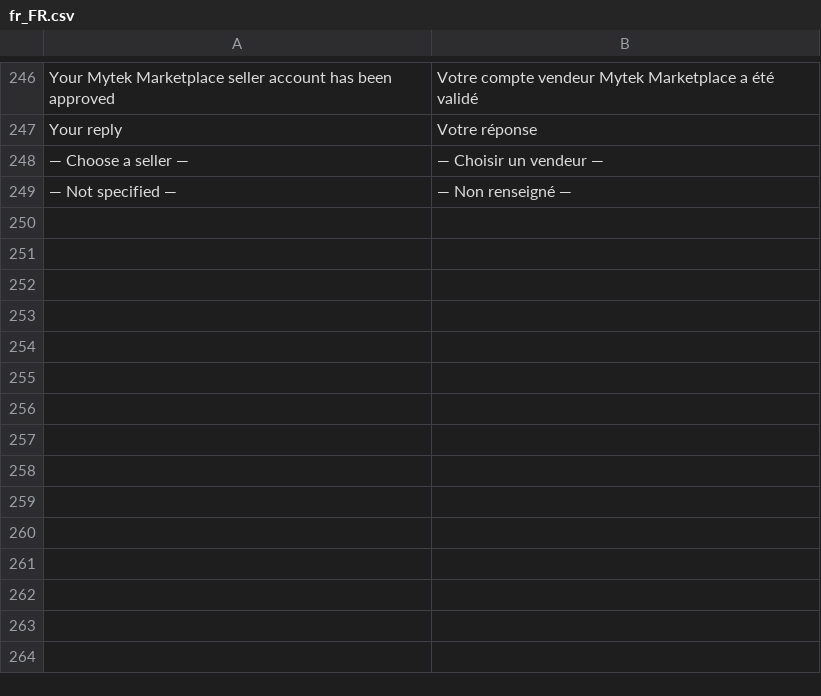
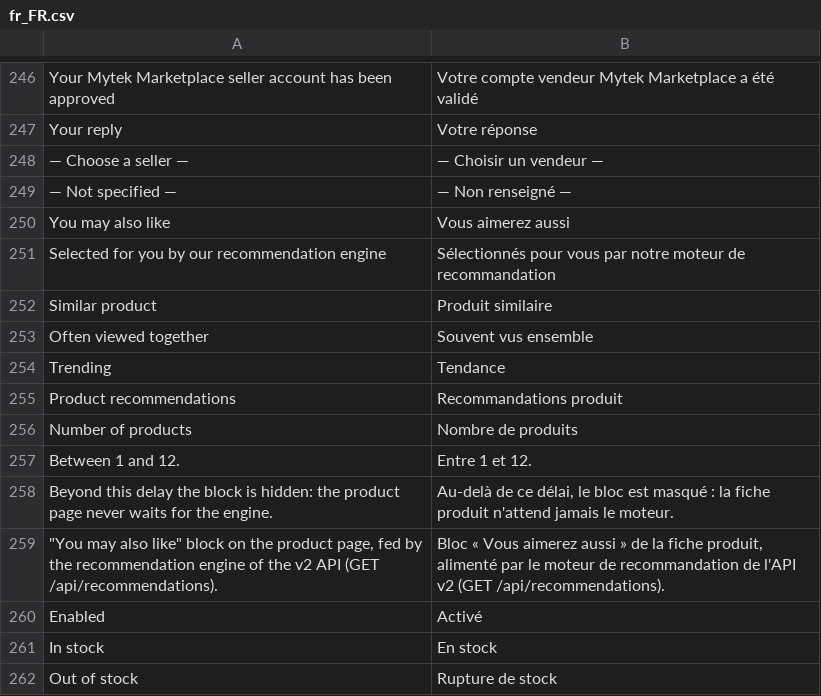
Before and after one commit to alaeddinebelhadjamor/marketplace, a CSV file: magento-module/app/code/Mytek/Marketplace/i18n/fr_FR.csv, drawn as a sheet; only a part is shown, gaps mark what is left out; the diff names each change by its address in the sheet, - before the commit and + after, or states it on an @@ line.

Commit message:
Bloc « Vous aimerez aussi » sur la fiche produit et démarrage à froid du moteur
Module Magento : bloc de recommandations sous la fiche produit, alimenté par
GET /api/recommendations (délai court, cache, repli sur les produits
populaires, bloc masqué si l'API ne répond pas). Raison affichée par produit,
réglages dans Stores > Configuration > Mytek > Marketplace.

Moteur : signal catégorie Magento (Jaccard des catégories et de leurs
ancêtres, carte reconstruite à l'entraînement) et confiance du collaboratif
n / (n + β) selon le nombre de paniers du produit. Avec peu de commandes,
les recommandations restent cohérentes ; l'ALS reprend la main quand les
données suffisent.

Traduction « In stock » / « Out of stock ».

```diff
--- a/magento-module/app/code/Mytek/Marketplace/i18n/fr_FR.csv
+++ b/magento-module/app/code/Mytek/Marketplace/i18n/fr_FR.csv
+row 250: You may also like | Vous aimerez aussi
+row 251: Selected for you by our recommendation engine | Sélectionnés pour vous par notre moteur de recommandation
+row 252: Similar product | Produit similaire
+row 253: Often viewed together | Souvent vus ensemble
+row 254: Trending | Tendance
+row 255: Product recommendations | Recommandations produit
+row 256: Number of products | Nombre de produits
+row 257: Between 1 and 12. | Entre 1 et 12.
+row 258: Beyond this delay the block is hidden: the product page never waits for the engine. | Au-delà de ce délai, le bloc est masqué : la fiche produit n'attend jamais le moteur.
+row 259: "You may also like" block on the product page, fed by the recommendation engine of the v2 API (GET /api/recommendations). | Bloc « Vous aimerez aussi » de la fiche produit, alimenté par le moteur de recommandation de l'API v2 (GET /api/recommendations).
+row 260: Enabled | Activé
+row 261: In stock | En stock
+row 262: Out of stock | Rupture de stock
```
Also changed, not shown: 15 other files.
